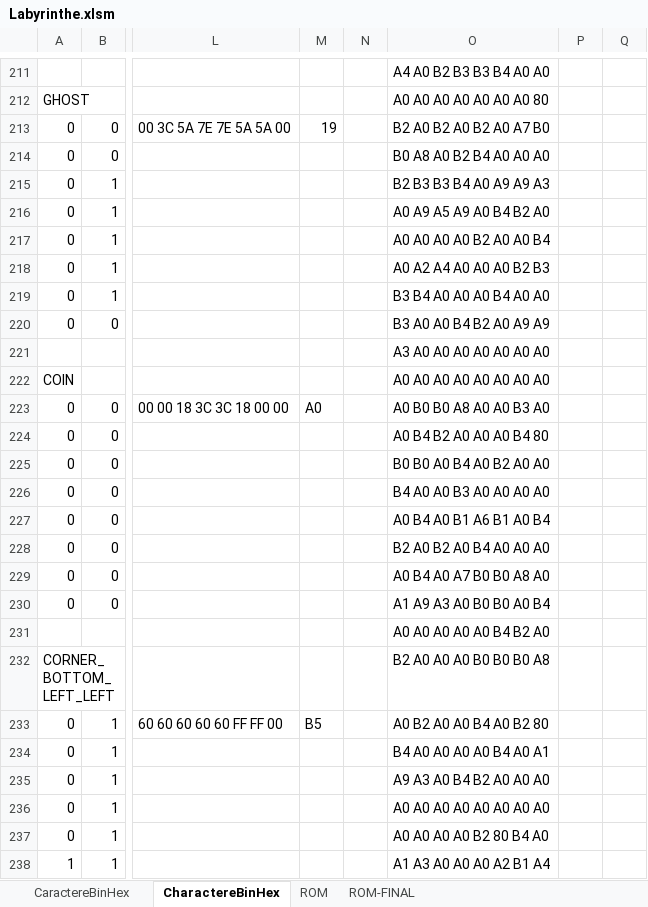
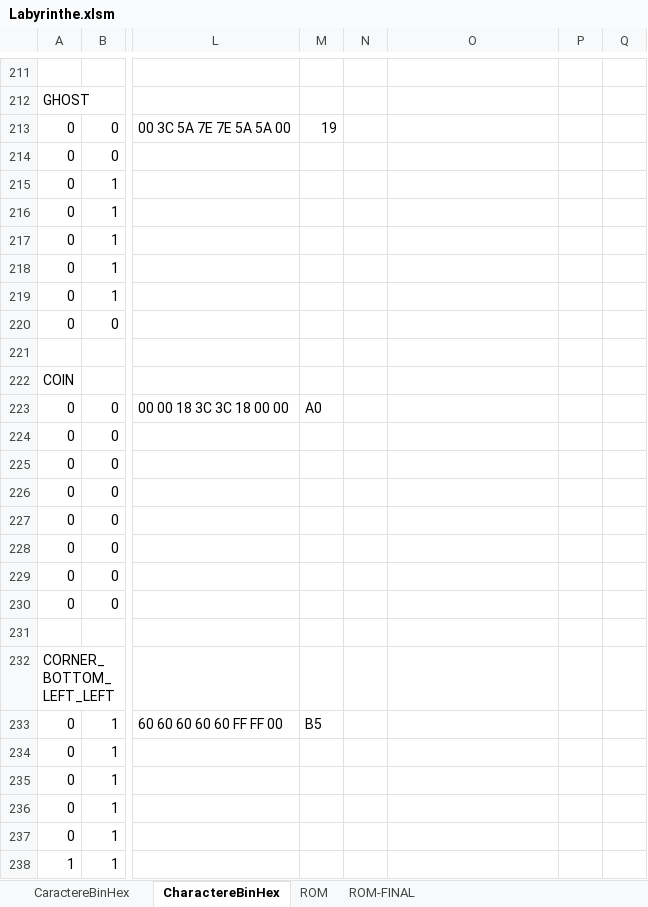
Before and after one commit to Bcow7/APM_Pacman, an Excel workbook: Labyrinthe.xlsm, sheet CharactereBinHex, drawn as a sheet; only a part is shown, gaps mark what is left out; values as stored, in another font and other column widths than the file's, no cell formats; conditional formats not drawn; the diff covers the shown part only; the diff names each change by its address in the sheet, - before the commit and + after, or states it on an @@ line.

```diff
--- a/Labyrinthe.xlsm (sheet CharactereBinHex)
+++ b/Labyrinthe.xlsm (sheet CharactereBinHex)
-O211: A4 A0 B2 B3 B3 B4 A0 A0
+O211: (empty)
-O212: A0 A0 A0 A0 A0 A0 A0 80
+O212: (empty)
-O213: B2 A0 B2 A0 B2 A0 A7 B0
+O213: (empty)
-O214: B0 A8 A0 B2 B4 A0 A0 A0
+O214: (empty)
-O215: B2 B3 B3 B4 A0 A9 A9 A3
+O215: (empty)
-O216: A0 A9 A5 A9 A0 B4 B2 A0
+O216: (empty)
-O217: A0 A0 A0 A0 B2 A0 A0 B4
+O217: (empty)
-O218: A0 A2 A4 A0 A0 A0 B2 B3
+O218: (empty)
-O219: B3 B4 A0 A0 A0 B4 A0 A0
+O219: (empty)
-O220: B3 A0 A0 B4 B2 A0 A9 A9
+O220: (empty)
-O221: A3 A0 A0 A0 A0 A0 A0 A0
+O221: (empty)
-O222: A0 A0 A0 A0 A0 A0 A0 A0
+O222: (empty)
-O223: A0 B0 B0 A8 A0 A0 B3 A0
+O223: (empty)
-O224: A0 B4 B2 A0 A0 A0 B4 80
+O224: (empty)
-O225: B0 B0 A0 B4 A0 B2 A0 A0
+O225: (empty)
-O226: B4 A0 A0 B3 A0 A0 A0 A0
+O226: (empty)
-O227: A0 B4 A0 B1 A6 B1 A0 B4
+O227: (empty)
-O228: B2 A0 B2 A0 B4 A0 A0 A0
+O228: (empty)
-O229: A0 B4 A0 A7 B0 B0 A8 A0
+O229: (empty)
-O230: A1 A9 A3 A0 B0 B0 A0 B4
+O230: (empty)
-O231: A0 A0 A0 A0 A0 B4 B2 A0
+O231: (empty)
-O232: B2 A0 A0 A0 B0 B0 B0 A8
+O232: (empty)
-O233: A0 B2 A0 A0 B4 A0 B2 80
+O233: (empty)
-O234: B4 A0 A0 A0 A0 B4 A0 A1
+O234: (empty)
-O235: A9 A3 A0 B4 B2 A0 A0 A0
+O235: (empty)
-O236: A0 A0 A0 A0 A0 A0 A0 A0
+O236: (empty)
-O237: A0 A0 A0 A0 B2 80 B4 A0
+O237: (empty)
-O238: A1 A3 A0 A0 A0 A2 B1 A4
+O238: (empty)
```
Also changed, not shown: 272 edited cells elsewhere in this sheet, cell formats, 1 other file.
